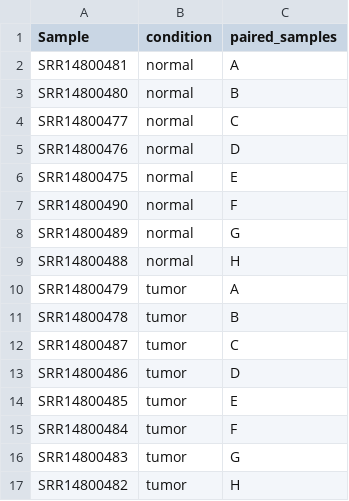
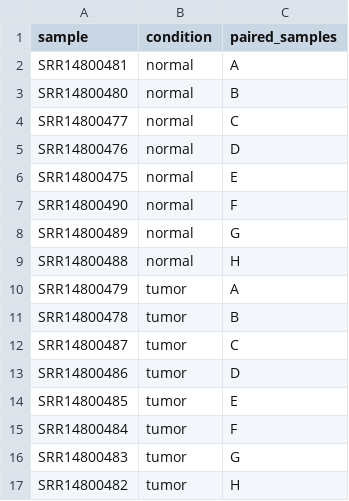
Before and after one commit to gallardoalba/TSENAT, a TSV file: inst/extdata/metadata.tsv, drawn as a sheet.

```diff
--- a/inst/extdata/metadata.tsv
+++ b/inst/extdata/metadata.tsv
@@ -1,2 +1,2 @@
-Sample	condition	paired_samples
+sample	condition	paired_samples
 SRR14800481	normal	A
```
Also changed, not shown: 5 other files.
